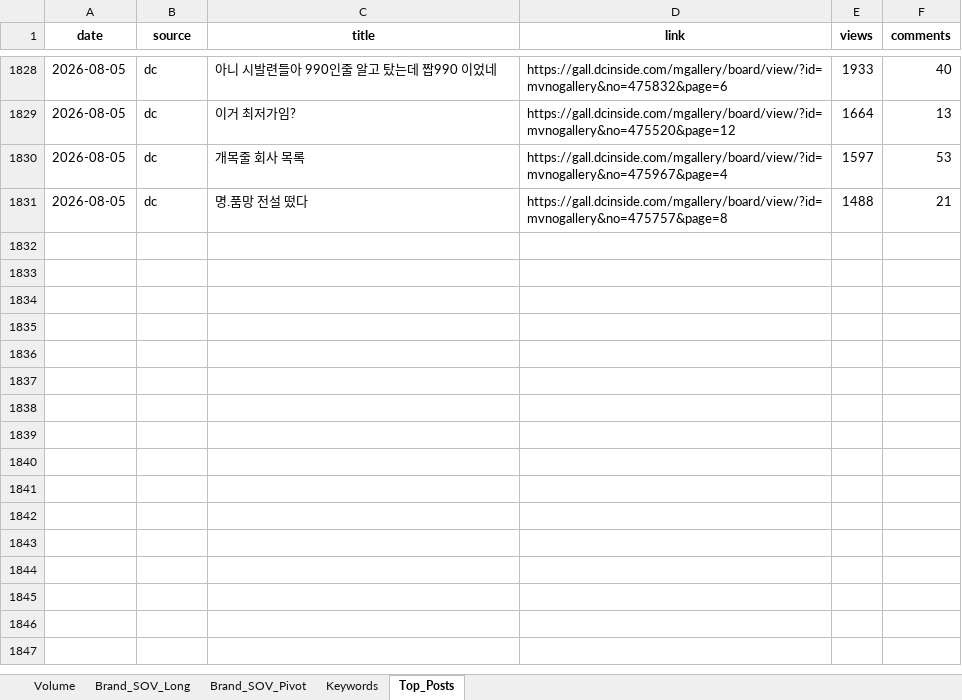
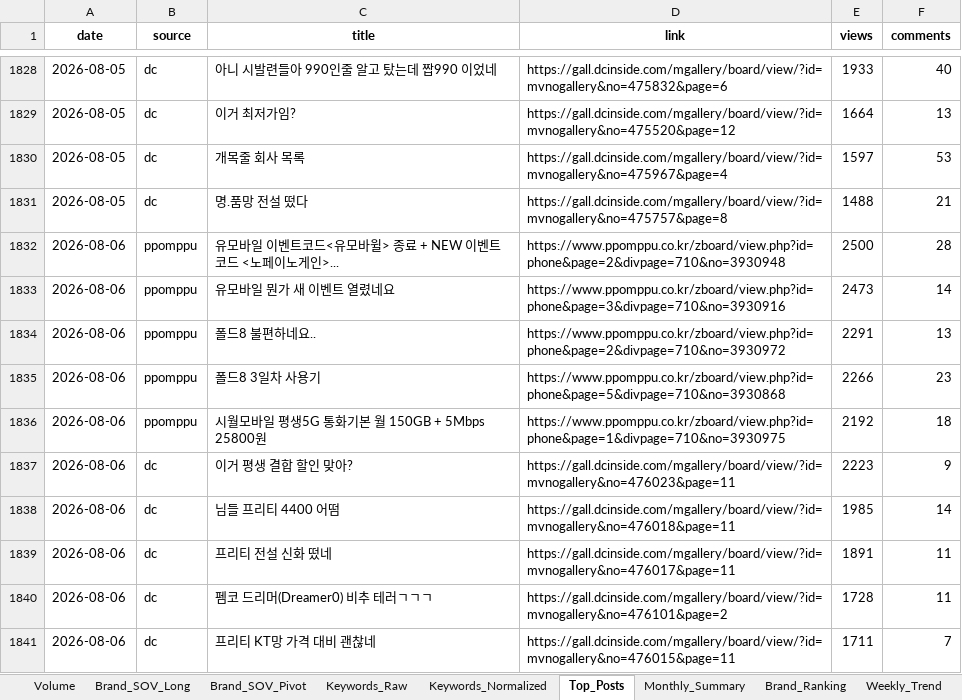
Before and after one commit to rodolfochoi911-lgtm/mvno-market-monitor, an Excel workbook: data/dashboard_history.xlsx, sheet Top_Posts, drawn as a sheet; only a part is shown, gaps mark what is left out; values as stored, in another font and other column widths than the file's, no borders; the diff names each change by its address in the sheet, - before the commit and + after, or states it on an @@ line.

```diff
--- a/data/dashboard_history.xlsx (sheet Top_Posts)
+++ b/data/dashboard_history.xlsx (sheet Top_Posts)
-sheet tab: Keywords
+sheet tab: Keywords_Raw
+sheet tab: Keywords_Normalized
+sheet tab: Monthly_Summary
+sheet tab: Brand_Ranking
+sheet tab: Weekly_Trend
+row 1832: 2026-08-06 | ppomppu | 유모바일 이벤트코드<유모바윌> 종료 + NEW 이벤트코드 <노페이노게인>... | https://www.ppomppu.co.kr/zboard/view.php?id=phone&page=2&divpage=710&no=3930948 | 2500 | 28
+row 1833: 2026-08-06 | ppomppu | 유모바일 뭔가 새 이벤트 열렸네요 | https://www.ppomppu.co.kr/zboard/view.php?id=phone&page=3&divpage=710&no=3930916 | 2473 | 14
+row 1834: 2026-08-06 | ppomppu | 폴드8 불편하네요.. | https://www.ppomppu.co.kr/zboard/view.php?id=phone&page=2&divpage=710&no=3930972 | 2291 | 13
+row 1835: 2026-08-06 | ppomppu | 폴드8 3일차 사용기 | https://www.ppomppu.co.kr/zboard/view.php?id=phone&page=5&divpage=710&no=3930868 | 2266 | 23
+row 1836: 2026-08-06 | ppomppu | 시월모바일 평생5G 통화기본 월 150GB + 5Mbps 25800원 | https://www.ppomppu.co.kr/zboard/view.php?id=phone&page=1&divpage=710&no=3930975 | 2192 | 18
+row 1837: 2026-08-06 | dc | 이거 평생 결합 할인 맞아? | https://gall.dcinside.com/mgallery/board/view/?id=mvnogallery&no=476023&page=11 | 2223 | 9
+row 1838: 2026-08-06 | dc | 님들 프리티 4400 어떰 | https://gall.dcinside.com/mgallery/board/view/?id=mvnogallery&no=476018&page=11 | 1985 | 14
+row 1839: 2026-08-06 | dc | 프리티 전설 신화 떴네 | https://gall.dcinside.com/mgallery/board/view/?id=mvnogallery&no=476017&page=11 | 1891 | 11
+row 1840: 2026-08-06 | dc | 펨코 드리머(Dreamer0) 비추 테러ㄱㄱㄱ | https://gall.dcinside.com/mgallery/board/view/?id=mvnogallery&no=476101&page=2 | 1728 | 11
+row 1841: 2026-08-06 | dc | 프리티 KT망 가격 대비 괜찮네 | https://gall.dcinside.com/mgallery/board/view/?id=mvnogallery&no=476015&page=11 | 1711 | 7
```
Also changed, not shown: sheet Brand_SOV_Long, sheet Brand_SOV_Pivot, sheet Keywords_Raw, sheet Volume, other sheet tabs.
